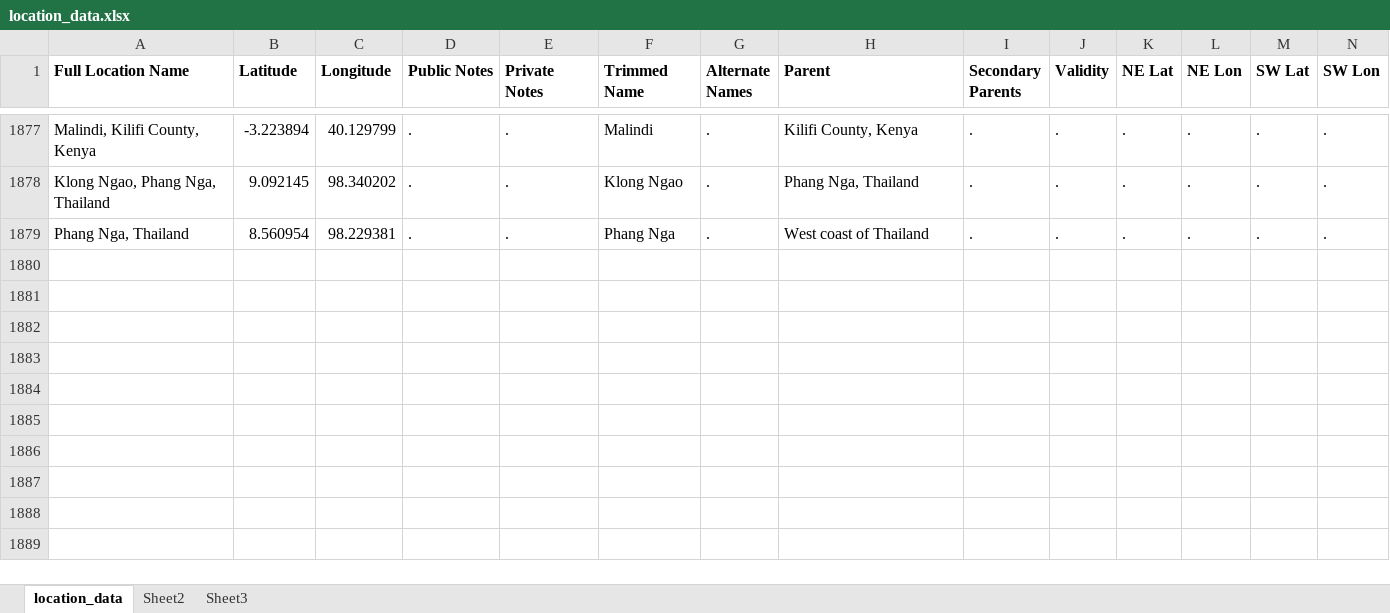
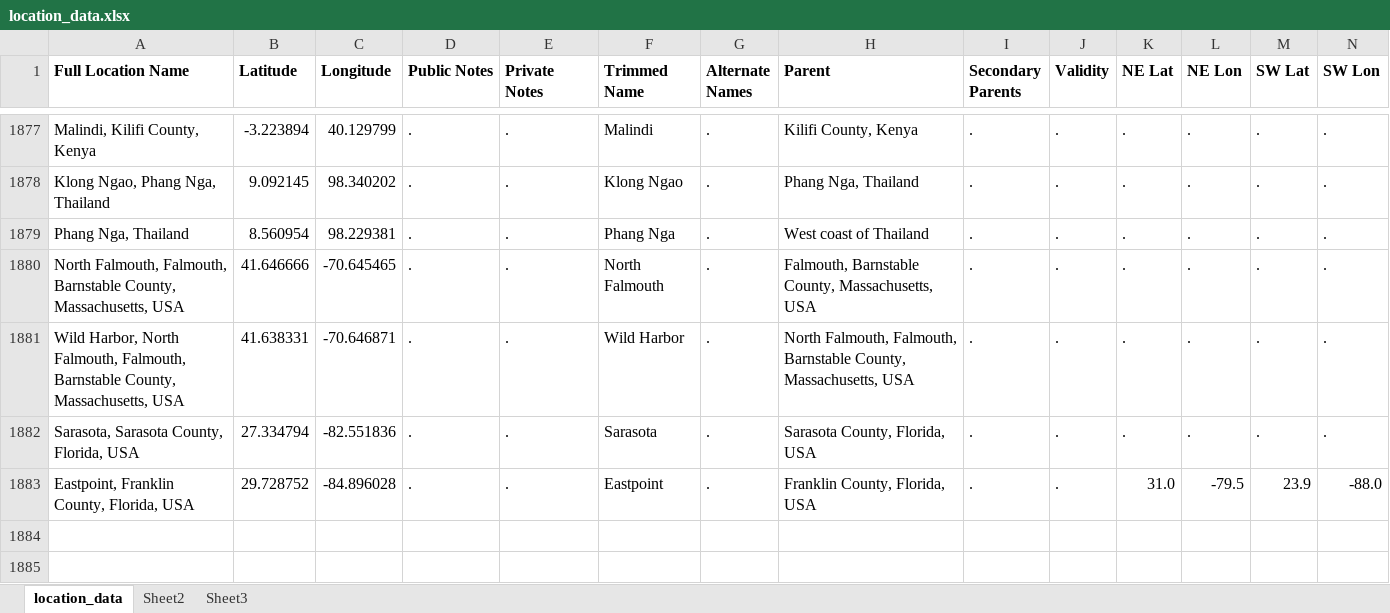
Before and after one commit to msrosenberg/fiddlercrab.info, an Excel workbook: data/location_data.xlsx, sheet location_data, drawn as a sheet; only a part is shown, gaps mark what is left out; the shorter side is filled out with more unchanged rows; values as stored, in another font and other column widths than the file's, no borders; the diff names each change by its address in the sheet, - before the commit and + after, or states it on an @@ line.

```diff
--- a/data/location_data.xlsx (sheet location_data)
+++ b/data/location_data.xlsx (sheet location_data)
-row 1880: (empty)
+row 1880: North Falmouth, Falmouth, Barnstable County, Massachusetts, USA | 41.646666 | -70.645465 | . | . | North Falmouth | . | Falmouth, Barnstable County, Massachusetts, USA | . | . | . | . | . | .
-row 1881: (empty)
+row 1881: Wild Harbor, North Falmouth, Falmouth, Barnstable County, Massachusetts, USA | 41.638331 | -70.646871 | . | . | Wild Harbor | . | North Falmouth, Falmouth, Barnstable County, Massachusetts, USA | . | . | . | . | . | .
-row 1882: (empty)
+row 1882: Sarasota, Sarasota County, Florida, USA | 27.334794 | -82.551836 | . | . | Sarasota | . | Sarasota County, Florida, USA | . | . | . | . | . | .
-row 1883: (empty)
+row 1883: Eastpoint, Franklin County, Florida, USA | 29.728752 | -84.896028 | . | . | Eastpoint | . | Franklin County, Florida, USA | . | . | 31.0 | -79.5 | 23.9 | -88.0
```
Also changed, not shown: data/measurement_data.xlsx, 1 other file.
